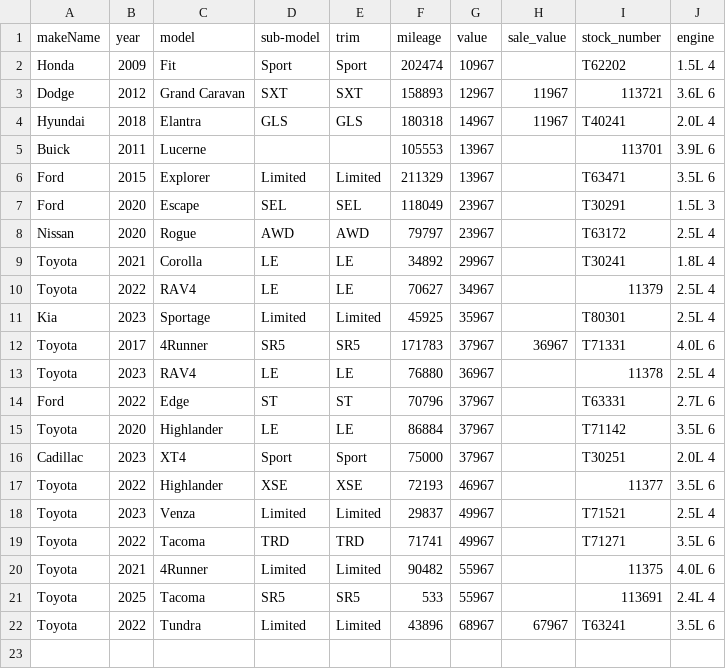
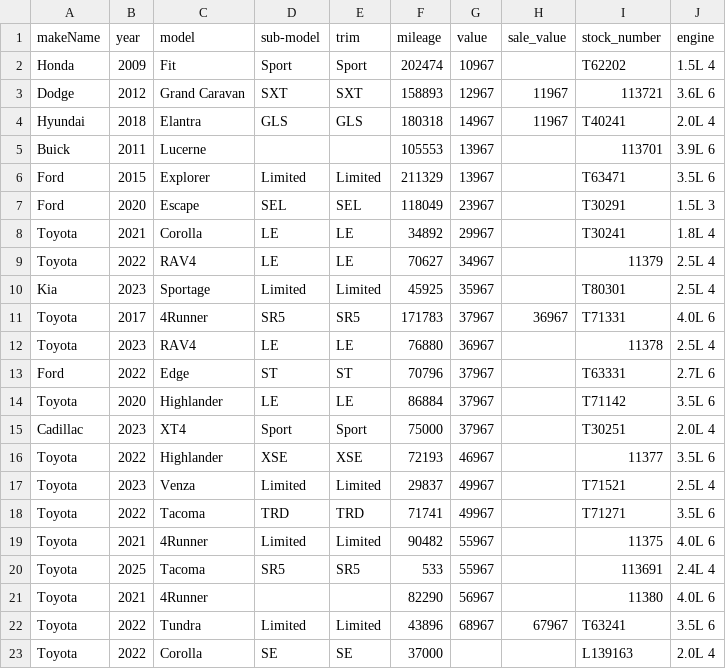
Before and after one commit to monilp28/RDTPDF, a CSV file: public/data/inventory.csv, drawn as a sheet.

```diff
--- a/public/data/inventory.csv
+++ b/public/data/inventory.csv
@@ -7,3 +7,2 @@ Ford,2015,Explorer,Limited,Limited,211329,13967,,T63471,3.5L 6
 Ford,2020,Escape,SEL,SEL,118049,23967,,T30291,1.5L 3
-Nissan,2020,Rogue,AWD,AWD,79797,23967,,T63172,2.5L 4
 Toyota,2021,Corolla,LE,LE,34892,29967,,T30241,1.8L 4
@@ -21,2 +20,4 @@ Toyota,2021,4Runner,Limited,Limited,90482,55967,,11375,4.0L 6
 Toyota,2025,Tacoma,SR5,SR5,533,55967,,113691,2.4L 4
+Toyota,2021,4Runner,,,82290,56967,,11380,4.0L 6
 Toyota,2022,Tundra,Limited,Limited,43896,68967,67967,T63241,3.5L 6
+Toyota,2022,Corolla,SE,SE,37000,,,L139163,2.0L 4
```
